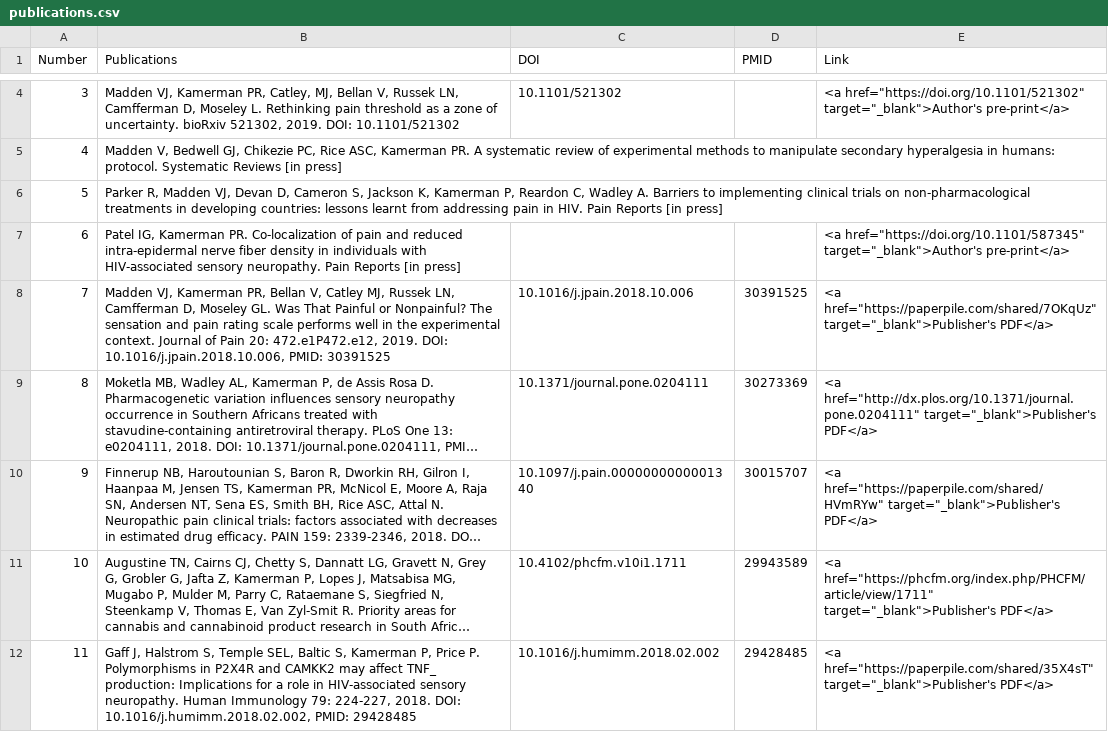
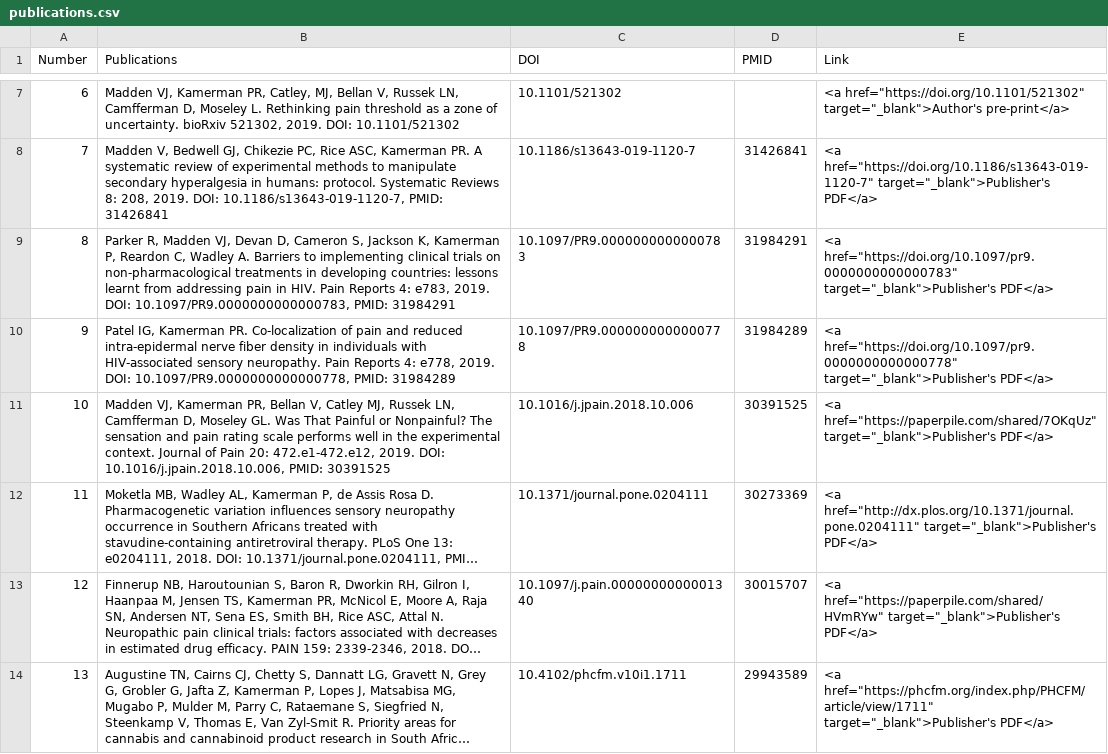
Before and after one commit to kamermanpr/painblogr-build, a CSV file: _data/publications.csv, drawn as a sheet; only a part is shown, gaps mark what is left out; the shorter side is filled out with more unchanged rows; long unchanged cells end in …; removed rows and columns are numbered as before the commit, all else as after; the diff covers the shown part only; the diff names each change by its address in the sheet, - before the commit and + after, or states it on an @@ line.

Commit message:
Updated publications list

```diff
--- a/_data/publications.csv
+++ b/_data/publications.csv
@@ column A (Number) renumbered from row 7 down @@
-row 5: 4 | Madden V, Bedwell GJ, Chikezie PC, Rice ASC, Kamerman PR. A systematic review of experimental methods to manipulate secondary hyperalgesia in humans: protocol. Systematic Reviews [in press]
-row 6: 5 | Parker R, Madden VJ, Devan D, Cameron S, Jackson K, Kamerman P, Reardon C, Wadley A. Barriers to implementing clinical trials on non-pharmacological treatments in developing countries: lessons learnt from addressing pain in HIV. Pain Reports [in press]
-row 7: 6 | Patel IG, Kamerman PR. Co-localization of pain and reduced intra-epidermal nerve fiber density in individuals with HIV-associated sensory neuropathy. Pain Reports [in press] |  |  | <a href="https://doi.org/10.1101/587345" target="_blank">Author's pre-print</a>
+row 8: 7 | Madden V, Bedwell GJ, Chikezie PC, Rice ASC, Kamerman PR. A systematic review of experimental methods to manipulate secondary hyperalgesia in humans: protocol. Systematic Reviews 8: 208, 2019. DOI: 10.1186/s13643-019-1120-7, PMID: 31426841 | 10.1186/s13643-019-1120-7 | 31426841 | <a href="https://doi.org/10.1186/s13643-019-1120-7" target="_blank">Publisher's PDF</a>
+row 9: 8 | Parker R, Madden VJ, Devan D, Cameron S, Jackson K, Kamerman P, Reardon C, Wadley A. Barriers to implementing clinical trials on non-pharmacological treatments in developing countries: lessons learnt from addressing pain in HIV. Pain Reports 4: e783, 2019. DOI: 10.1097/PR9.0000000000000783, PMID: 31984291 | 10.1097/PR9.0000000000000783 | 31984291 | <a href="https://doi.org/10.1097/pr9.0000000000000783" target="_blank">Publisher's PDF</a>
+row 10: 9 | Patel IG, Kamerman PR. Co-localization of pain and reduced intra-epidermal nerve fiber density in individuals with HIV-associated sensory neuropathy. Pain Reports 4: e778, 2019. DOI: 10.1097/PR9.0000000000000778, PMID: 31984289 | 10.1097/PR9.0000000000000778 | 31984289 | <a href="https://doi.org/10.1097/pr9.0000000000000778" target="_blank">Publisher's PDF</a>
-B11 (Publications): …Pain 20: 472.e1Р472.e12, 2019. DOI:…
+B11 (Publications): …Pain 20: 472.e1-472.e12, 2019. DOI:…
```
Also changed, not shown: 5 added rows, 2 removed rows and 4 edited cells elsewhere in this file, 3 other files.
